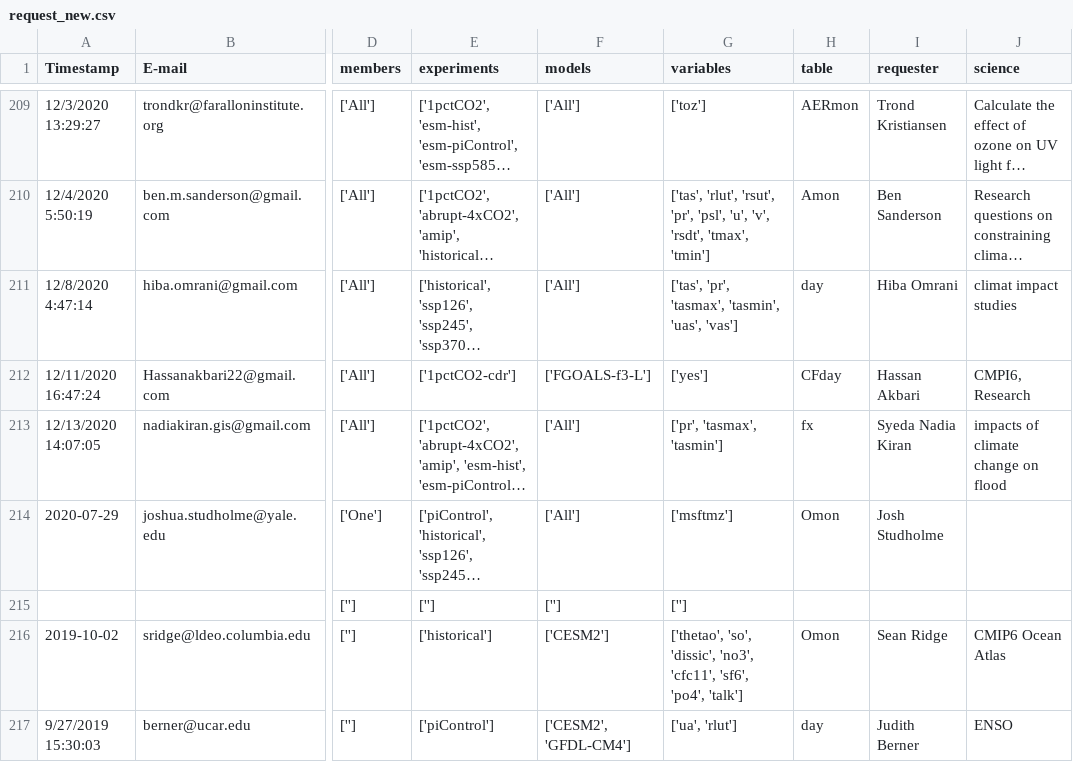
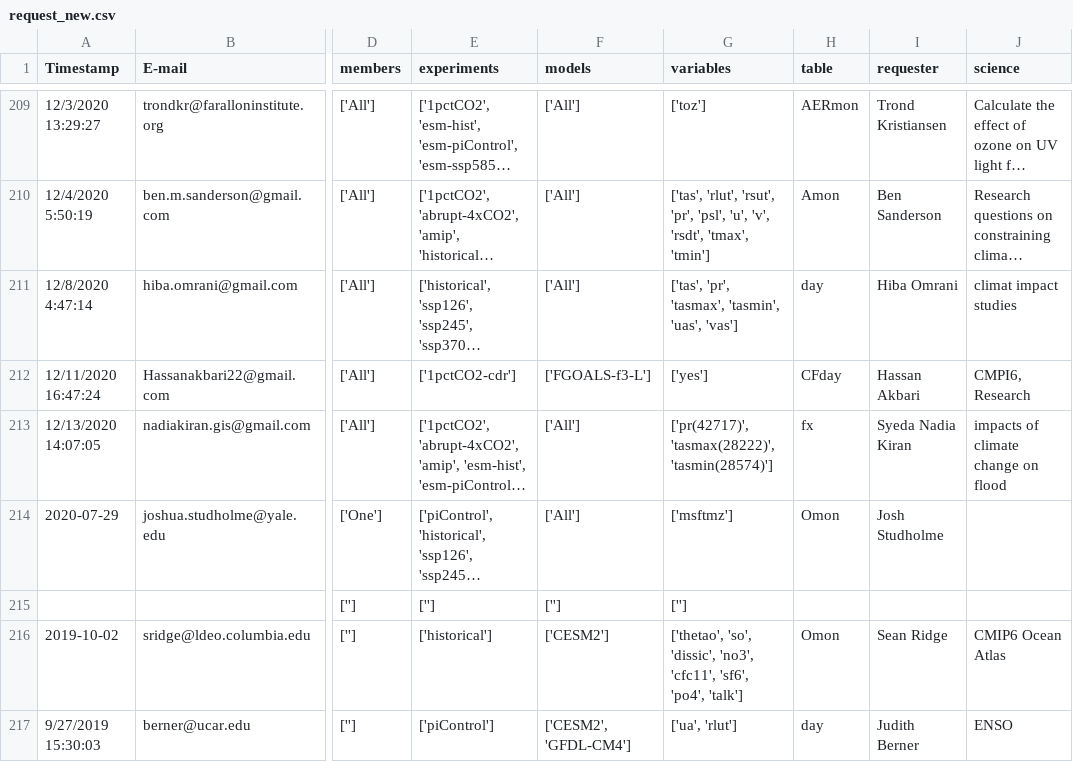
Before and after one commit to naomi-henderson/cmip6collect2, a CSV file: csv/request_new.csv, drawn as a sheet; only a part is shown, gaps mark what is left out; long unchanged cells end in …; the diff names each change by its address in the sheet, - before the commit and + after, or states it on an @@ line.

Commit message:
fixed the reading of google sheet requests

```diff
--- a/csv/request_new.csv
+++ b/csv/request_new.csv
-G213 (variables): ['pr', 'tasmax', 'tasmin']
+G213 (variables): ['pr(42717)', 'tasmax(28222)', 'tasmin(28574)']
```
Also changed, not shown: 6 other files.
